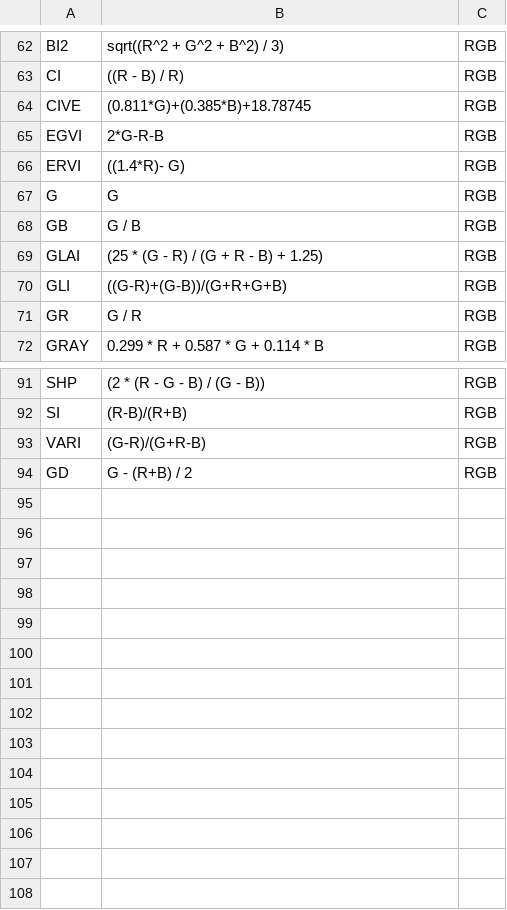
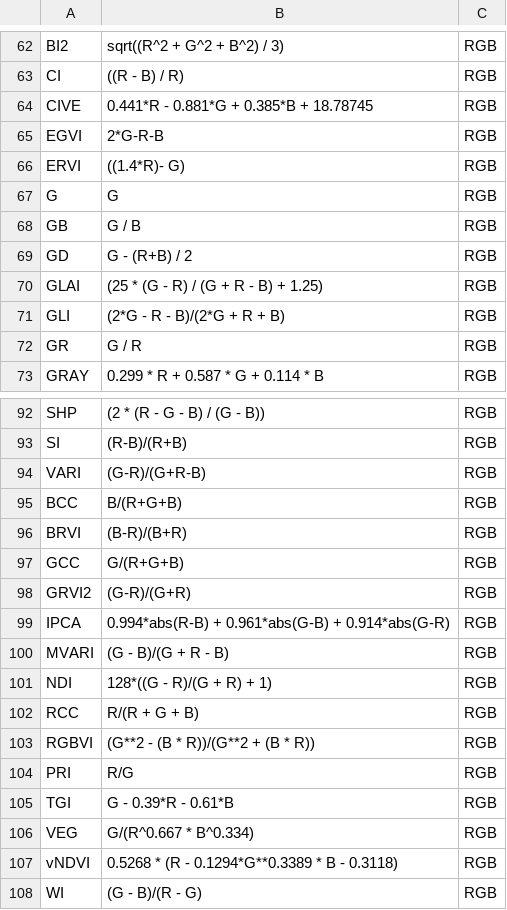
Before and after one commit to NEPEM-UFSC/pliman, a CSV file: inst/indexes.csv, drawn as a sheet; only a part is shown, gaps mark what is left out; the diff covers the shown part only.

```diff
--- a/inst/indexes.csv
+++ b/inst/indexes.csv
@@ -63,3 +63,3 @@ BI2;sqrt((R^2 + G^2 + B^2) / 3);RGB
 CI;((R - B) / R);RGB
-CIVE;(0.811*G)+(0.385*B)+18.78745;RGB
+CIVE;0.441*R - 0.881*G + 0.385*B + 18.78745;RGB
 EGVI;2*G-R-B;RGB
@@ -68,4 +68,5 @@ G;G;RGB
 GB;G / B;RGB
+GD;G - (R+B) / 2;RGB
 GLAI;(25 * (G - R) / (G + R - B) + 1.25);RGB
-GLI;((G-R)+(G-B))/(G+R+G+B);RGB
+GLI;(2*G - R - B)/(2*G + R + B);RGB
 GR;G / R;RGB
@@ -93,2 +94,15 @@ SI;(R-B)/(R+B);RGB
 VARI;(G-R)/(G+R-B);RGB
-GD;G - (R+B) / 2;RGB
+BCC;B/(R+G+B);RGB
+BRVI;(B-R)/(B+R);RGB
+GCC;G/(R+G+B);RGB
+GRVI2;(G-R)/(G+R);RGB
+IPCA;0.994*abs(R-B) + 0.961*abs(G-B) + 0.914*abs(G-R);RGB
+MVARI;(G - B)/(G + R - B);RGB
+NDI;128*((G - R)/(G + R) + 1);RGB
+RCC;R/(R + G + B);RGB
+RGBVI;(G**2 - (B * R))/(G**2 + (B * R));RGB
+PRI;R/G;RGB
+TGI;G - 0.39*R - 0.61*B;RGB
+VEG;G/(R^0.667 * B^0.334);RGB
+vNDVI;0.5268 * (R - 0.1294*G**0.3389 * B - 0.3118);RGB
+WI;(G - B)/(R - G);RGB
```
Also changed, not shown: 5 moved rows elsewhere in this file, 49 other files.
